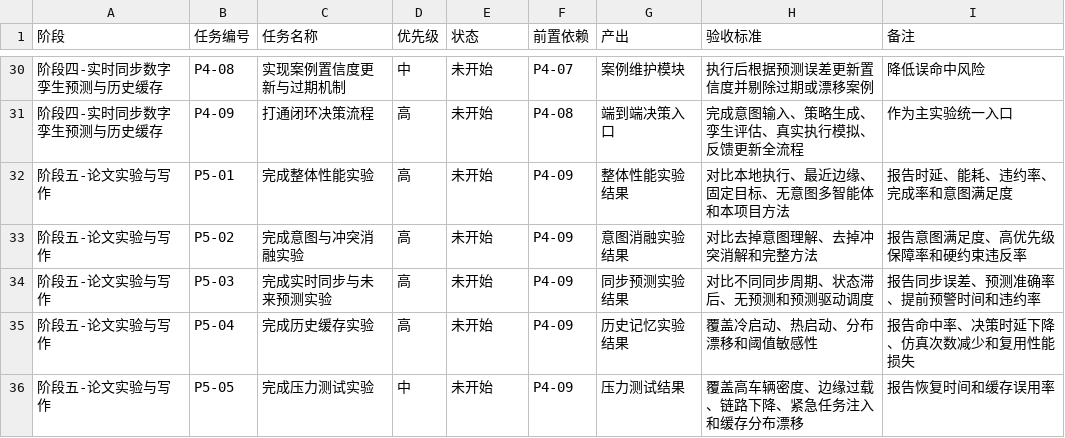
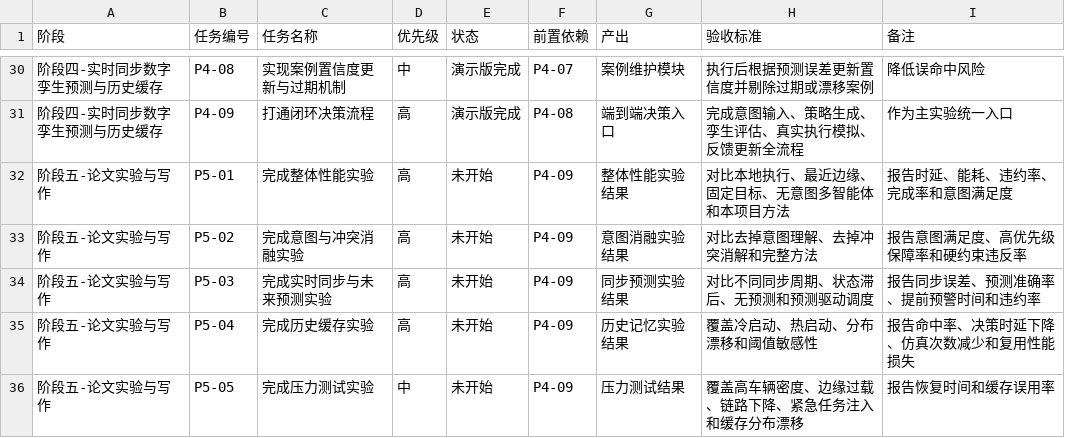
Before and after one commit to aimilet/intent_sdn_demo, a CSV file: docs/todo.csv, drawn as a sheet; only a part is shown, gaps mark what is left out; the diff covers the shown part only.

```diff
--- a/docs/todo.csv
+++ b/docs/todo.csv
@@ -30,3 +30,3 @@
-阶段四-实时同步数字孪生预测与历史缓存,P4-08,实现案例置信度更新与过期机制,中,未开始,P4-07,案例维护模块,执行后根据预测误差更新置信度并剔除过期或漂移案例,降低误命中风险
-阶段四-实时同步数字孪生预测与历史缓存,P4-09,打通闭环决策流程,高,未开始,P4-08,端到端决策入口,完成意图输入、策略生成、孪生评估、真实执行模拟、反馈更新全流程,作为主实验统一入口
+阶段四-实时同步数字孪生预测与历史缓存,P4-08,实现案例置信度更新与过期机制,中,演示版完成,P4-07,案例维护模块,执行后根据预测误差更新置信度并剔除过期或漂移案例,降低误命中风险
+阶段四-实时同步数字孪生预测与历史缓存,P4-09,打通闭环决策流程,高,演示版完成,P4-08,端到端决策入口,完成意图输入、策略生成、孪生评估、真实执行模拟、反馈更新全流程,作为主实验统一入口
 阶段五-论文实验与写作,P5-01,完成整体性能实验,高,未开始,P4-09,整体性能实验结果,对比本地执行、最近边缘、固定目标、无意图多智能体和本项目方法,报告时延、能耗、违约率、完成率和意图满足度
```
Also changed, not shown: 25 edited cells elsewhere in this file, 16 other files.
